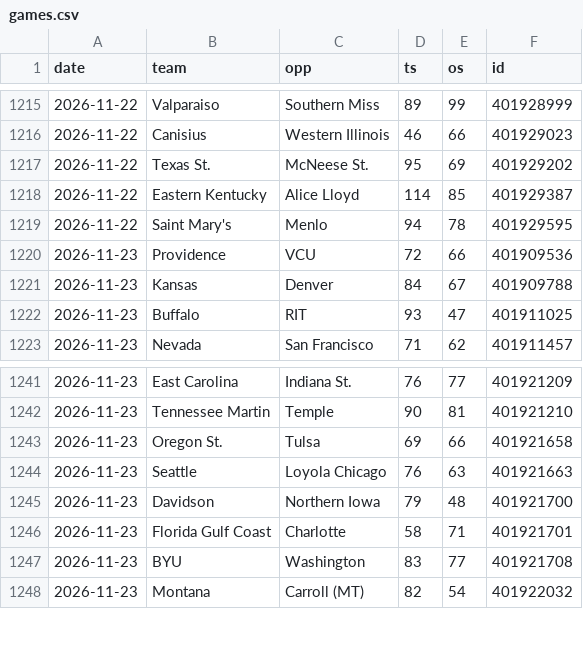
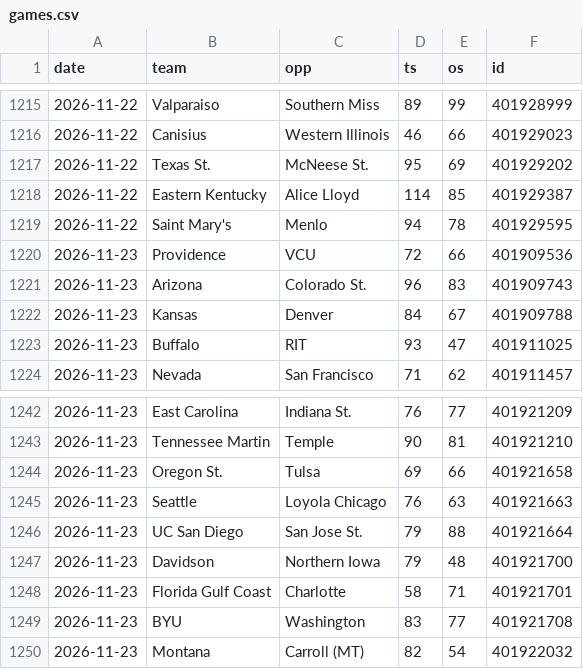
Before and after one commit to MM2BKB/cbb-blind-resume, a CSV file: data/games.csv, drawn as a sheet; only a part is shown, gaps mark what is left out.

```diff
--- a/data/games.csv
+++ b/data/games.csv
@@ -1220,2 +1220,3 @@ date,team,opp,ts,os,id
 2026-11-23,Providence,VCU,72,66,401909536
+2026-11-23,Arizona,Colorado St.,96,83,401909743
 2026-11-23,Kansas,Denver,84,67,401909788
@@ -1244,2 +1245,3 @@ date,team,opp,ts,os,id
 2026-11-23,Seattle,Loyola Chicago,76,63,401921663
+2026-11-23,UC San Diego,San Jose St.,79,88,401921664
 2026-11-23,Davidson,Northern Iowa,79,48,401921700
```
Also changed, not shown: 3 other files.
